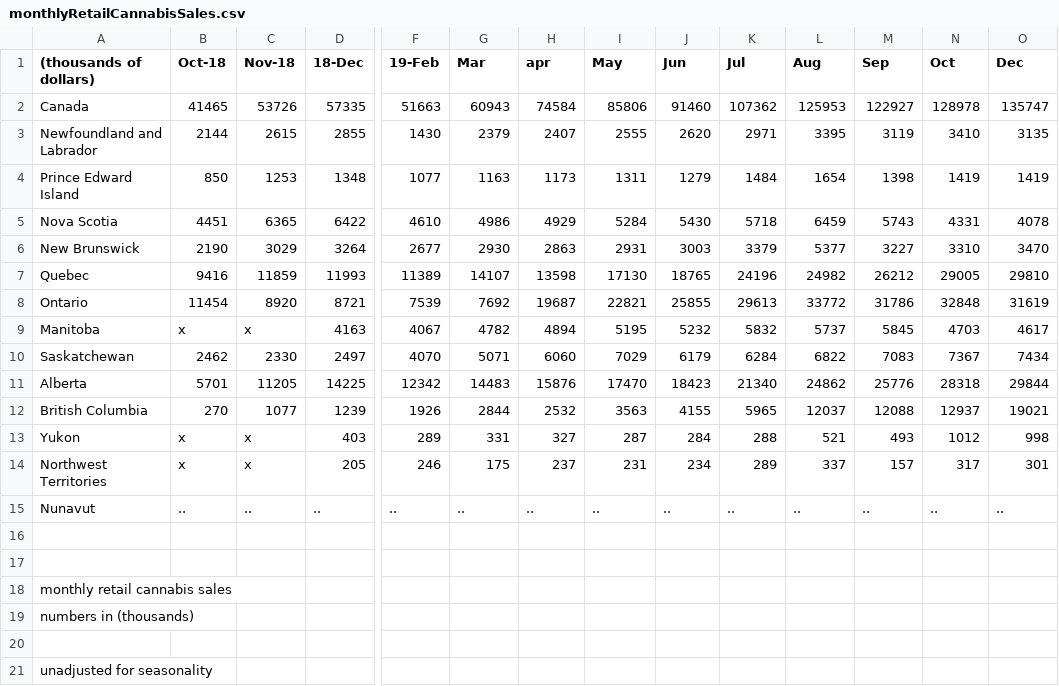
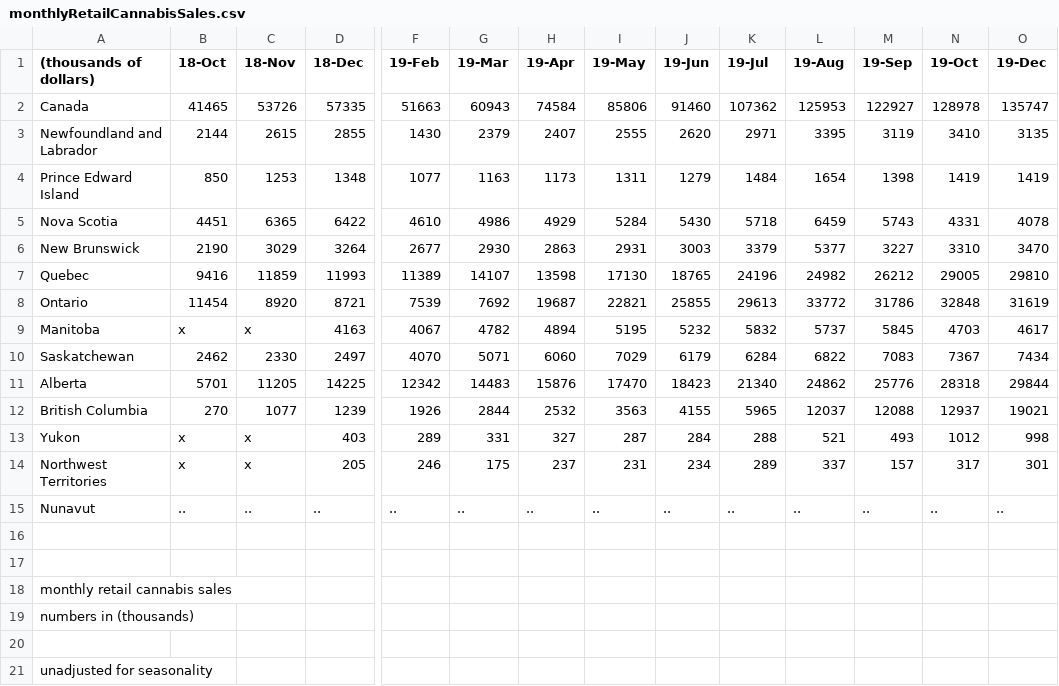
Before and after one commit to A-Morariu/Dentsu-Aegis-Data-Event, a CSV file: Cannabis_Data/monthlyRetailCannabisSales.csv (was data/monthlyRetailCannabisSales.csv), drawn as a sheet; only a part is shown, gaps mark what is left out; the diff names each change by its address in the sheet, - before the commit and + after, or states it on an @@ line.

Commit message:
cannabis usage data

```diff
--- a/data/monthlyRetailCannabisSales.csv
+++ b/Cannabis_Data/monthlyRetailCannabisSales.csv
-B1: Oct-18
+B1: 18-Oct
-C1: Nov-18
+C1: 18-Nov
-G1: Mar
+G1: 19-Mar
-H1: apr
+H1: 19-Apr
-I1: May
+I1: 19-May
-J1: Jun
+J1: 19-Jun
-K1: Jul
+K1: 19-Jul
-L1: Aug
+L1: 19-Aug
-M1: Sep
+M1: 19-Sep
-N1: Oct
+N1: 19-Oct
-O1: Dec
+O1: 19-Dec
```
Also changed, not shown: 2 other files.
